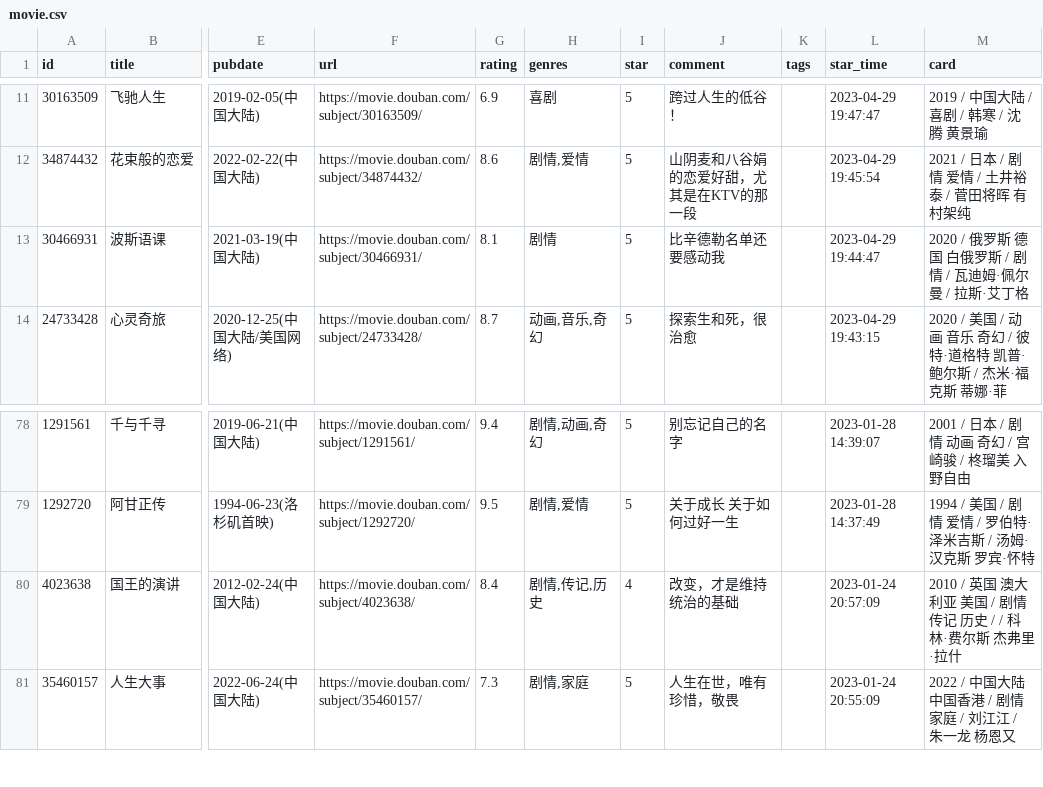
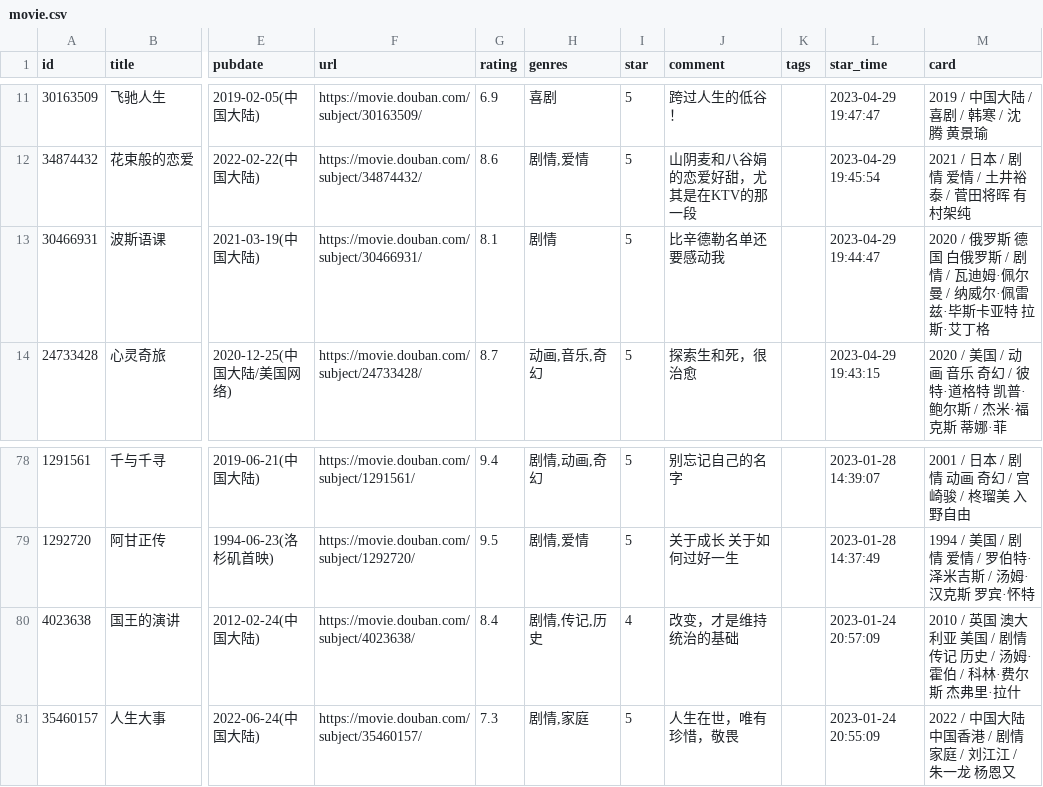
Before and after one commit to BachWV/BachWV.github.io, a CSV file: csv/douban/movie.csv, drawn as a sheet; only a part is shown, gaps mark what is left out; the diff names each change by its address in the sheet, - before the commit and + after, or states it on an @@ line.

Commit message:
chore: update douban data

```diff
--- a/csv/douban/movie.csv
+++ b/csv/douban/movie.csv
-M13 (card): …尔曼 / 拉斯·艾…
+M13 (card): …尔曼 / 纳威尔·佩雷兹·毕斯卡亚特 拉斯·艾…
-M80 (card): …历史 / / 科林·…
+M80 (card): …历史 / 汤姆·霍伯 / 科林·…
```
